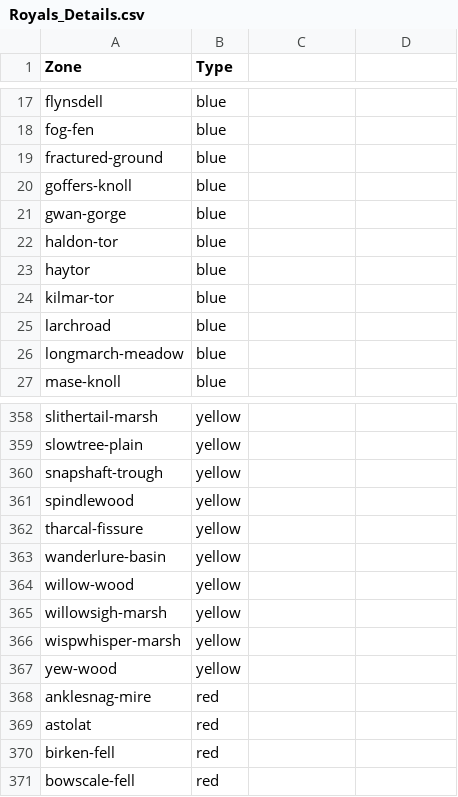
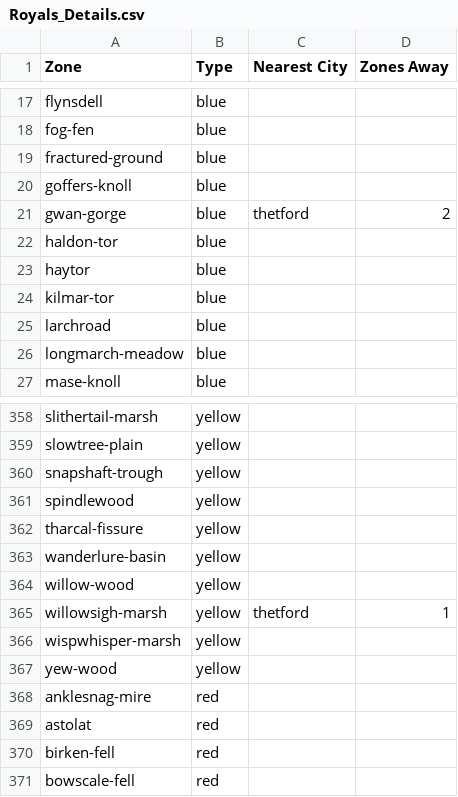
Before and after one commit to DavidTaapy/AO-Roads-Mapping-Bot, a CSV file: Data/Royals_Details.csv, drawn as a sheet; only a part is shown, gaps mark what is left out; the diff covers the shown part only.

```diff
--- a/Data/Royals_Details.csv
+++ b/Data/Royals_Details.csv
@@ -1 +1 @@
-Zone,Type
+Zone,Type,Nearest City,Zones Away
@@ -21 +21 @@ goffers-knoll,blue
-gwan-gorge,blue
+gwan-gorge,blue,thetford,2
@@ -365 +365 @@ willow-wood,yellow
-willowsigh-marsh,yellow
+willowsigh-marsh,yellow,thetford,1
```
Also changed, not shown: 16 edited cells elsewhere in this file, 3 other files.
